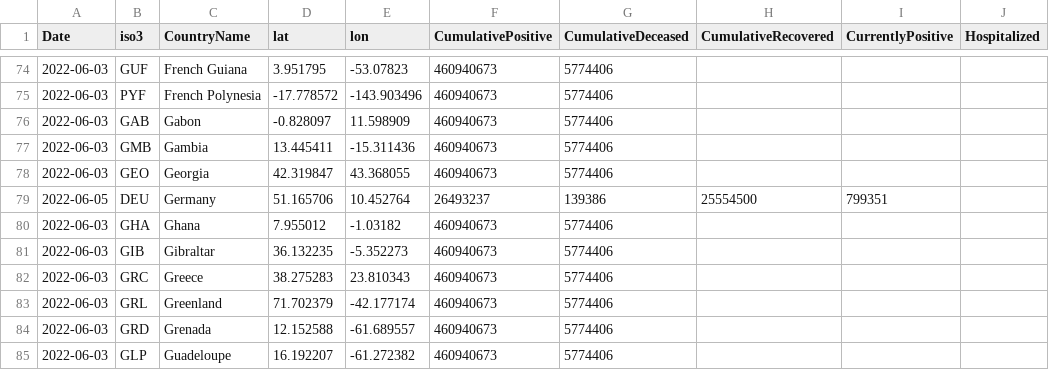
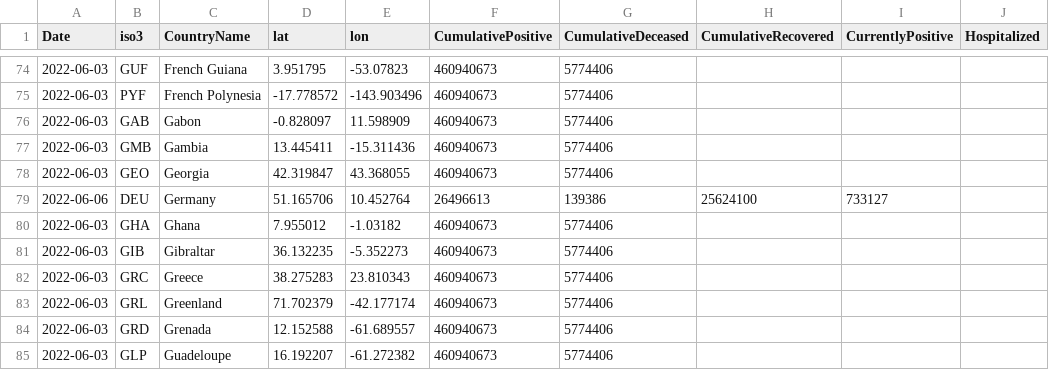
Before and after one commit to epistemological/world_covid_eu, a CSV file: data-by-country/jrc-covid-19-countries-20220606.csv, drawn as a sheet; only a part is shown, gaps mark what is left out; the diff names each change by its address in the sheet, - before the commit and + after, or states it on an @@ line.

```diff
--- a/data-by-country/jrc-covid-19-countries-20220606.csv
+++ b/data-by-country/jrc-covid-19-countries-20220606.csv
-A79 (Date): 2022-06-05
+A79 (Date): 2022-06-06
-F79 (CumulativePositive): 26493237
+F79 (CumulativePositive): 26496613
-H79 (CumulativeRecovered): 25554500
+H79 (CumulativeRecovered): 25624100
-I79 (CurrentlyPositive): 799351
+I79 (CurrentlyPositive): 733127
```
Also changed, not shown: data-by-country/jrc-covid-19-countries-latest.csv, data-of-world/jrc-covid-19-world-latest.csv, 3 other files.
